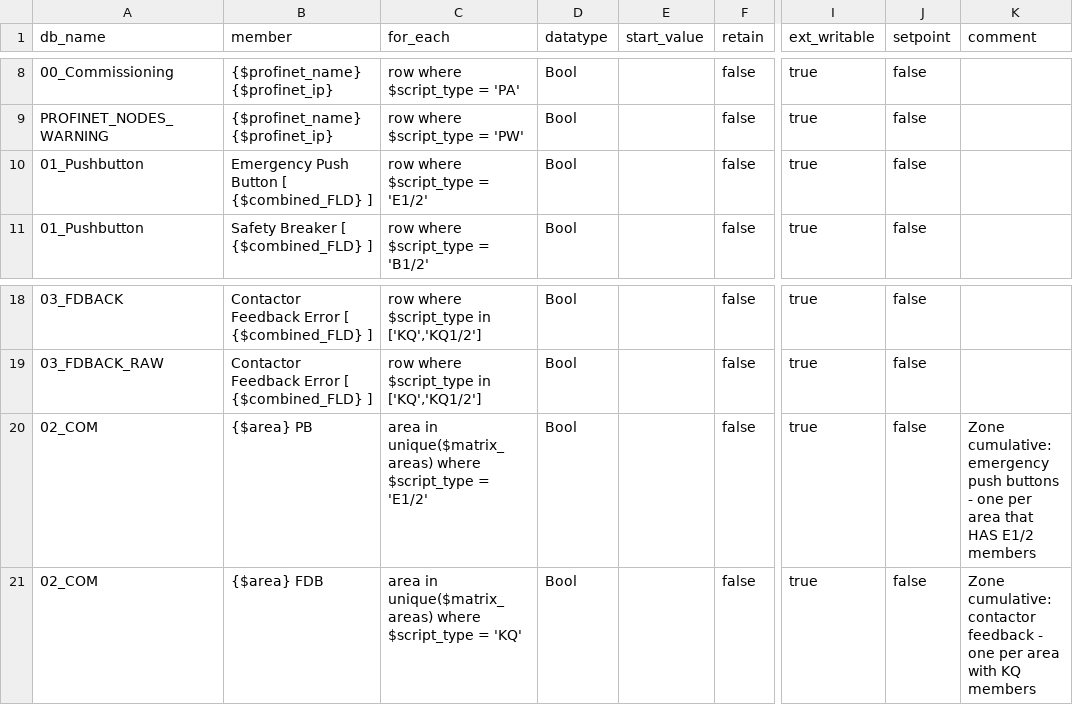
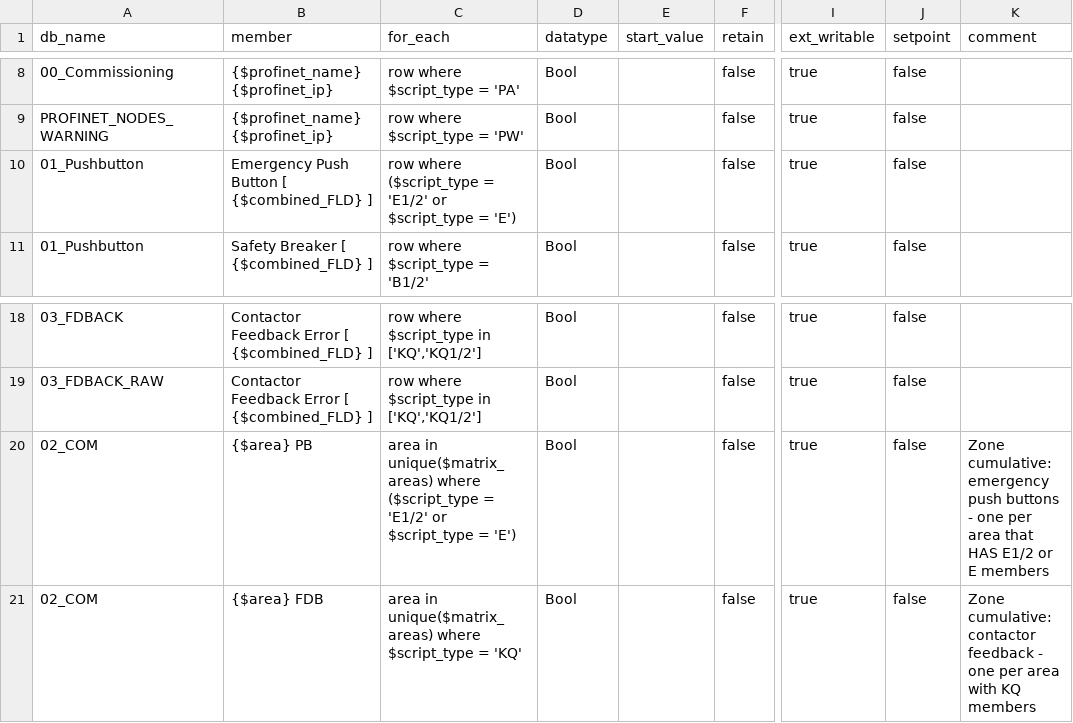
Before and after one commit to thebdr/Openn2, a CSV file: Pipeline5App/pipeline5/systems/plc_based/siemens_s7/safety/config_project/datablocks/datablock_members.csv, drawn as a sheet; only a part is shown, gaps mark what is left out; the diff names each change by its address in the sheet, - before the commit and + after, or states it on an @@ line.

```diff
--- a/Pipeline5App/pipeline5/systems/plc_based/siemens_s7/safety/config_project/datablocks/datablock_members.csv
+++ b/Pipeline5App/pipeline5/systems/plc_based/siemens_s7/safety/config_project/datablocks/datablock_members.csv
-C10 (for_each): row where $script_type = 'E1/2'
+C10 (for_each): row where ($script_type = 'E1/2' or $script_type = 'E')
-C20 (for_each): …unique($matrix_areas) where $script_type = 'E1/2'
+C20 (for_each): …unique($matrix_areas) where ($script_type = 'E1/2' or $script_type = 'E')
-K20 (comment): …HAS E1/2 members
+K20 (comment): …HAS E1/2 or E members
```
Also changed, not shown: Pipeline5App/pipeline5/systems/plc_based/siemens_s7/safety/config_project/classification/object_families.csv, Pipeline5App/pipeline5/systems/plc_based/siemens_s7/safety/config_project/classification/script_type_rules.csv, 11 other files.
